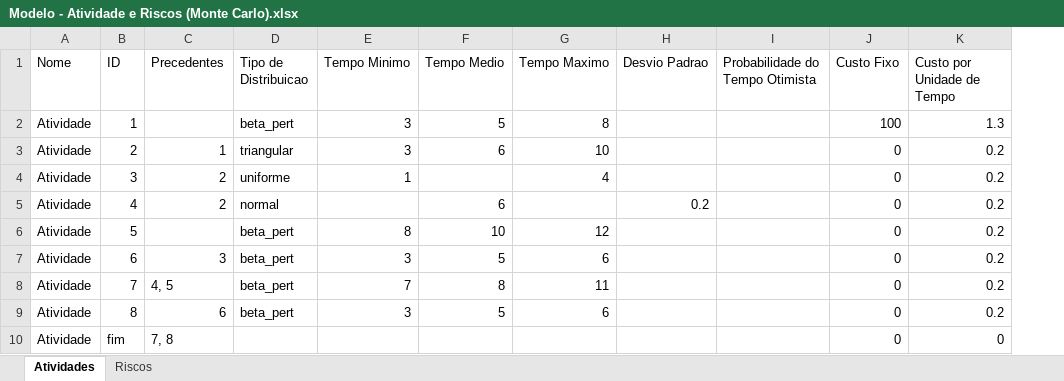
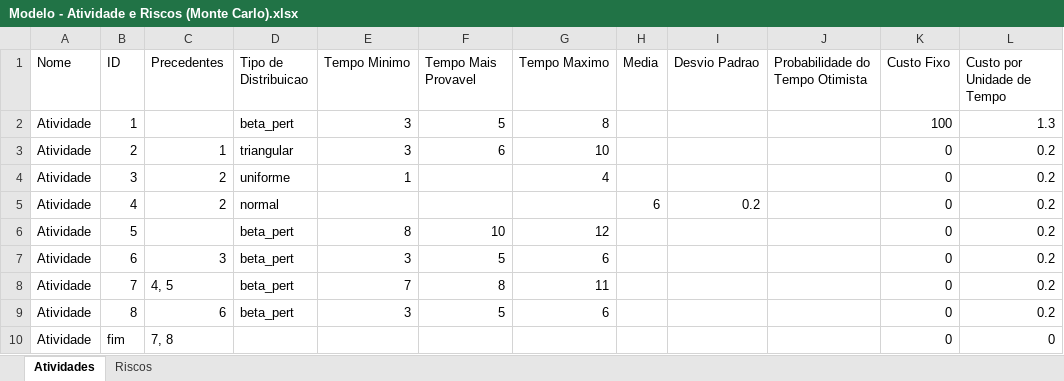
Before and after one commit to gaba23/ARNA_UFPE, an Excel workbook: resources/Modelo - Atividade e Riscos (Monte Carlo).xlsx, sheet Atividades, drawn as a sheet; values as stored, in another font and other column widths than the file's, no borders; the diff names each change by its address in the sheet, - before the commit and + after, or states it on an @@ line.

Commit message:
New column name for .xlsx MC model.

```diff
--- a/resources/Modelo - Atividade e Riscos (Monte Carlo).xlsx (sheet Atividades)
+++ b/resources/Modelo - Atividade e Riscos (Monte Carlo).xlsx (sheet Atividades)
+column H (Media), row 5: 6
-F1: Tempo Medio
+F1: Tempo Mais Provavel
-F5 (Tempo Mais Provavel): 6
+F5 (Tempo Mais Provavel): (empty)
```
Also changed, not shown: sheet Riscos, 1 other file.
